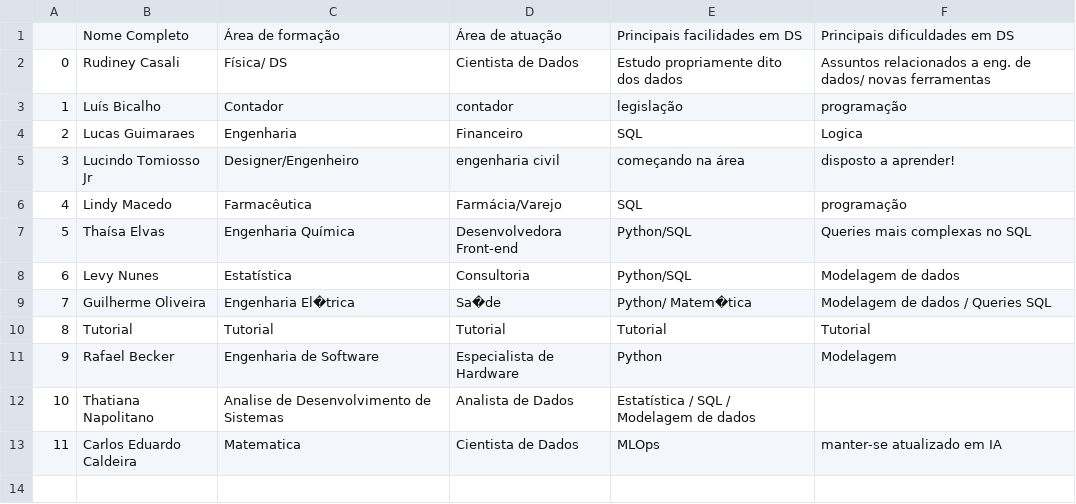
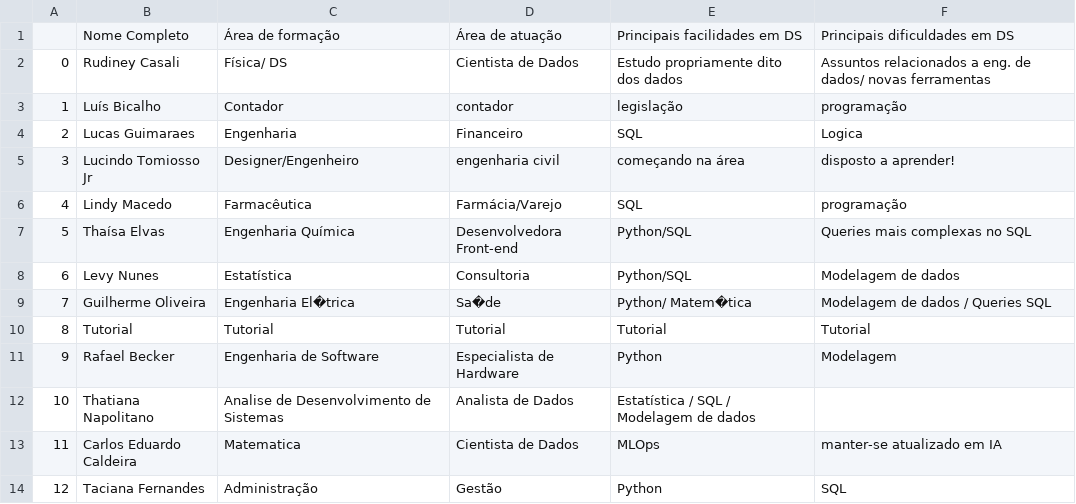
Before and after one commit to Lukskywalkerman/Ada_Tech_DS_PY_004, a CSV file: Ada_Tech_DS_PY_004.csv, drawn as a sheet.

Commit message:
Dados Taciana

```diff
--- a/Ada_Tech_DS_PY_004.csv
+++ b/Ada_Tech_DS_PY_004.csv
@@ -13 +13,2 @@
 11, Carlos Eduardo Caldeira, Matematica,  Cientista de Dados, MLOps, manter-se atualizado em IA
+12, Taciana Fernandes, Administração, Gestão, Python, SQL
```
